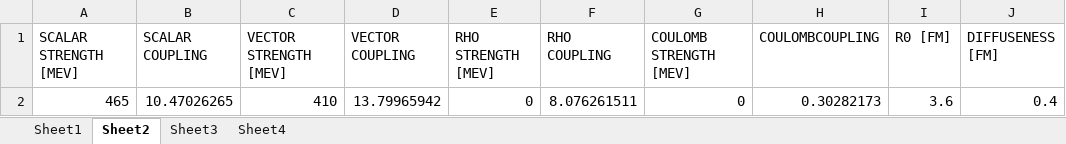
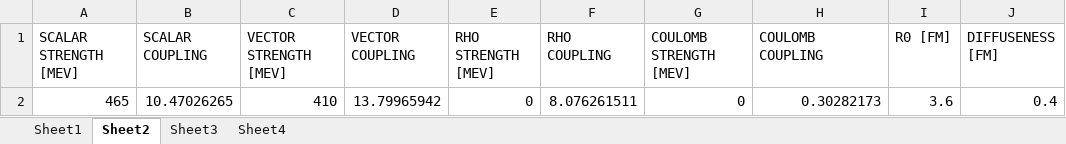
Before and after one commit to dima-kim/Relativistic-Mean-Field-Theory, an Excel workbook: input_files/O16_RMF.xlsx, sheet Sheet2, drawn as a sheet; values as stored, in another font and other column widths than the file's, no borders; the diff names each change by its address in the sheet, - before the commit and + after, or states it on an @@ line.

Commit message:
Added the coulomb potential

```diff
--- a/input_files/O16_RMF.xlsx (sheet Sheet2)
+++ b/input_files/O16_RMF.xlsx (sheet Sheet2)
-H1: COULOMBCOUPLING
+H1: COULOMB COUPLING
```
Also changed, not shown: sheet Sheet4, sheet Sheet3, input_files/Ca40_RMF.xlsx, input_files/Pb208_RMF.xlsx, 3 other files.
